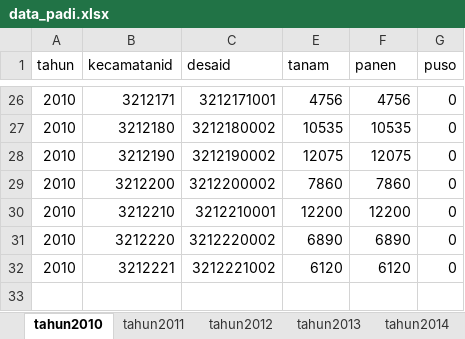
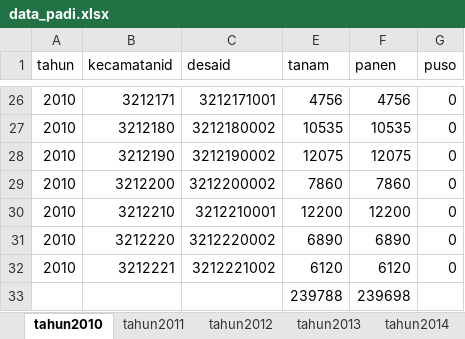
Before and after one commit to maulanaibrahim20/SINTREN, an Excel workbook: public/data_padi/data_padi.xlsx, sheet tahun2010, drawn as a sheet; only a part is shown, gaps mark what is left out; values as stored, in another font and other column widths than the file's, no borders; the diff names each change by its address in the sheet, - before the commit and + after, or states it on an @@ line.

```diff
--- a/public/data_padi/data_padi.xlsx (sheet tahun2010)
+++ b/public/data_padi/data_padi.xlsx (sheet tahun2010)
+row 33:  |  |  | 239788 | 239698
```
Also changed, not shown: sheet tahun2011, sheet tahun2015, 20 other files.
